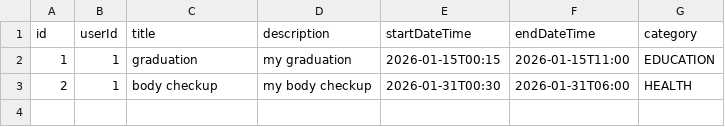
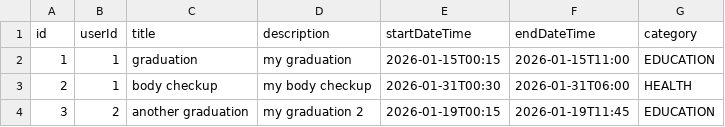
Before and after one commit to DiamondIvan/calendar_app, a CSV file: backend/csvFiles/events.csv, drawn as a sheet.

```diff
--- a/backend/csvFiles/events.csv
+++ b/backend/csvFiles/events.csv
@@ -3 +3,2 @@ id,userId,title,description,startDateTime,endDateTime,category
 2,1,body checkup,my body checkup,2026-01-31T00:30,2026-01-31T06:00,HEALTH
+3,2,another graduation,my graduation 2,2026-01-19T00:15,2026-01-19T11:45,EDUCATION
```
Also changed, not shown: 52 other files.
